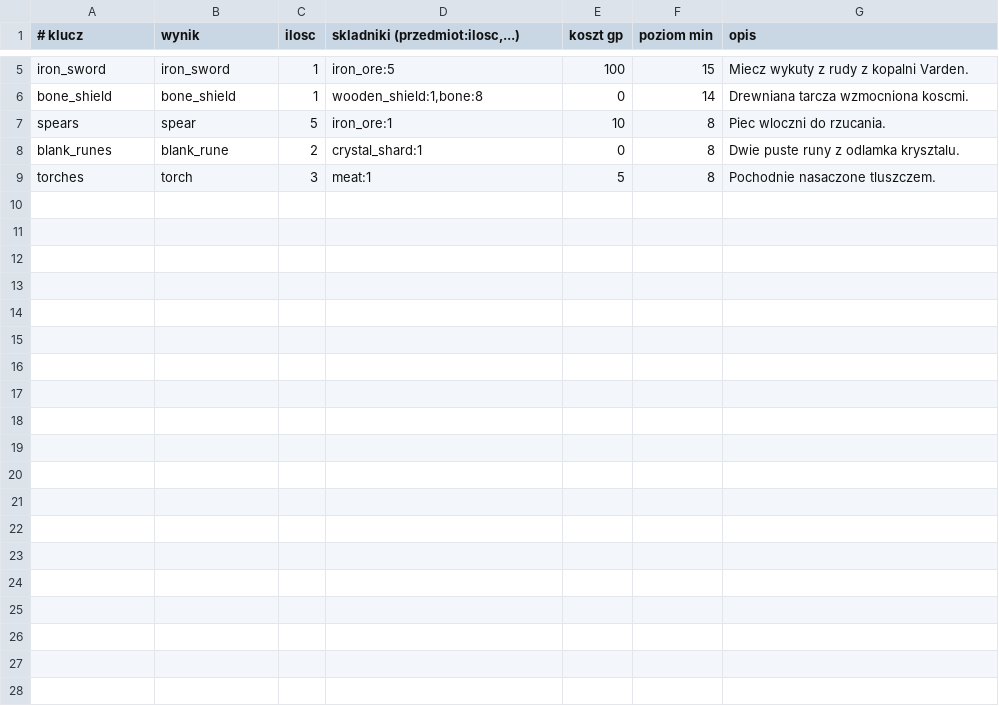
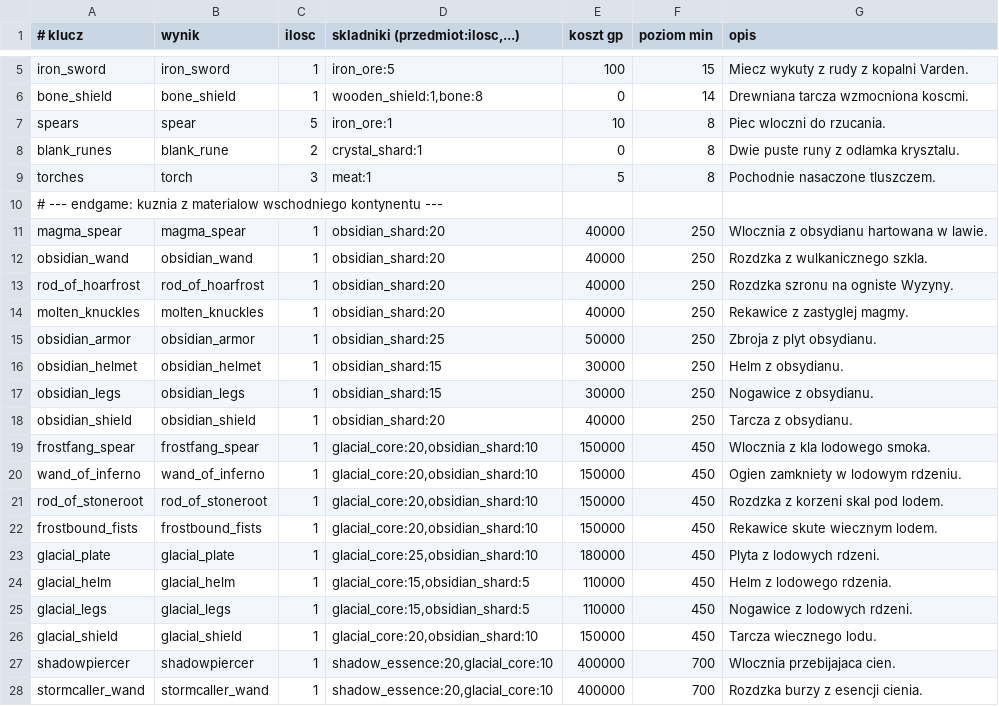
Before and after one commit to fawizja/Pixel, a CSV file: shared/src/main/resources/data/recipes.csv, drawn as a sheet; only a part is shown, gaps mark what is left out; the diff covers the shown part only.

```diff
--- a/shared/src/main/resources/data/recipes.csv
+++ b/shared/src/main/resources/data/recipes.csv
@@ -9 +9,20 @@ blank_runes;blank_rune;2;crystal_shard:1;0;8;Dwie puste runy z odlamka krysztalu
 torches;torch;3;meat:1;5;8;Pochodnie nasaczone tluszczem.
+# --- endgame: kuznia z materialow wschodniego kontynentu ---
+magma_spear;magma_spear;1;obsidian_shard:20;40000;250;Wlocznia z obsydianu hartowana w lawie.
+obsidian_wand;obsidian_wand;1;obsidian_shard:20;40000;250;Rozdzka z wulkanicznego szkla.
+rod_of_hoarfrost;rod_of_hoarfrost;1;obsidian_shard:20;40000;250;Rozdzka szronu na ogniste Wyzyny.
+molten_knuckles;molten_knuckles;1;obsidian_shard:20;40000;250;Rekawice z zastyglej magmy.
+obsidian_armor;obsidian_armor;1;obsidian_shard:25;50000;250;Zbroja z plyt obsydianu.
+obsidian_helmet;obsidian_helmet;1;obsidian_shard:15;30000;250;Helm z obsydianu.
+obsidian_legs;obsidian_legs;1;obsidian_shard:15;30000;250;Nogawice z obsydianu.
+obsidian_shield;obsidian_shield;1;obsidian_shard:20;40000;250;Tarcza z obsydianu.
+frostfang_spear;frostfang_spear;1;glacial_core:20,obsidian_shard:10;150000;450;Wlocznia z kla lodowego smoka.
+wand_of_inferno;wand_of_inferno;1;glacial_core:20,obsidian_shard:10;150000;450;Ogien zamkniety w lodowym rdzeniu.
+rod_of_stoneroot;rod_of_stoneroot;1;glacial_core:20,obsidian_shard:10;150000;450;Rozdzka z korzeni skal pod lodem.
+frostbound_fists;frostbound_fists;1;glacial_core:20,obsidian_shard:10;150000;450;Rekawice skute wiecznym lodem.
+glacial_plate;glacial_plate;1;glacial_core:25,obsidian_shard:10;180000;450;Plyta z lodowych rdzeni.
+glacial_helm;glacial_helm;1;glacial_core:15,obsidian_shard:5;110000;450;Helm z lodowego rdzenia.
+glacial_legs;glacial_legs;1;glacial_core:15,obsidian_shard:5;110000;450;Nogawice z lodowych rdzeni.
+glacial_shield;glacial_shield;1;glacial_core:20,obsidian_shard:10;150000;450;Tarcza wiecznego lodu.
+shadowpiercer;shadowpiercer;1;shadow_essence:20,glacial_core:10;400000;700;Wlocznia przebijajaca cien.
+stormcaller_wand;stormcaller_wand;1;shadow_essence:20,glacial_core:10;400000;700;Rozdzka burzy z esencji cienia.
```
Also changed, not shown: 10 added rows elsewhere in this file, shared/src/main/resources/data/consumables.csv, shared/src/main/resources/data/items.csv, 13 other files.
